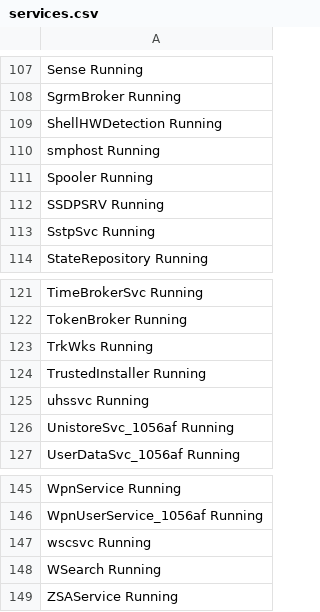
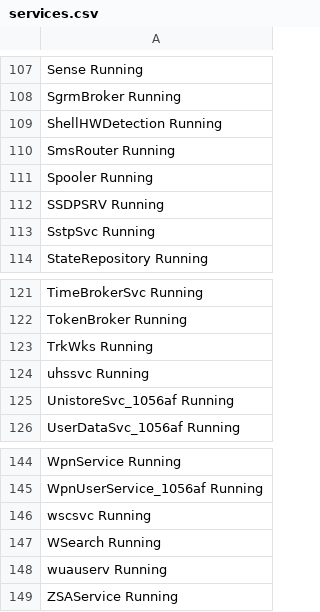
Before and after one commit to MemoGT/PowerShellMemo, a CSV file: services.csv, drawn as a sheet; only a part is shown, gaps mark what is left out; removed rows and columns are numbered as before the commit, all else as after; the diff names each change by its address in the sheet, - before the commit and + after, or states it on an @@ line.

Commit message:
Services stopped 4:28PM

```diff
--- a/services.csv
+++ b/services.csv
-A110: smphost Running
+A110: SmsRouter Running
-row 124: TrustedInstaller Running
+row 148: wuauserv Running
```
Also changed, not shown: 2 other files.
